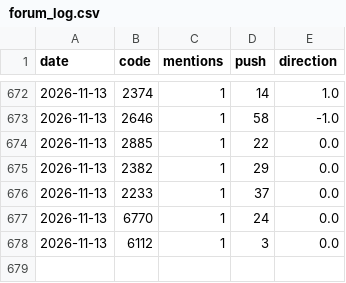
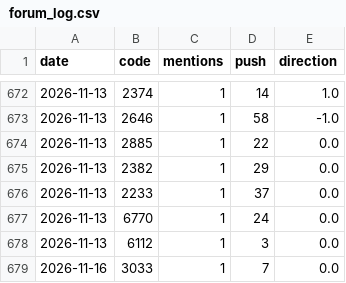
Before and after one commit to ZHANGFU-XIANG/xq, a CSV file: data/forum_log.csv, drawn as a sheet; only a part is shown, gaps mark what is left out.

```diff
--- a/data/forum_log.csv
+++ b/data/forum_log.csv
@@ -678 +678,2 @@ date,code,mentions,push,direction
 2026-11-13,6112,1,3,0.0
+2026-11-16,3033,1,7,0.0
```
Also changed, not shown: 15 other files.
